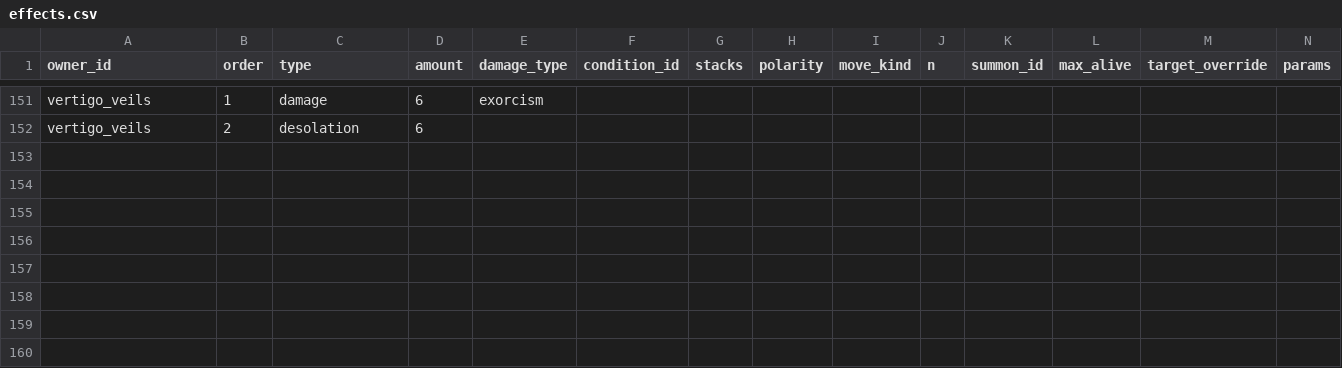
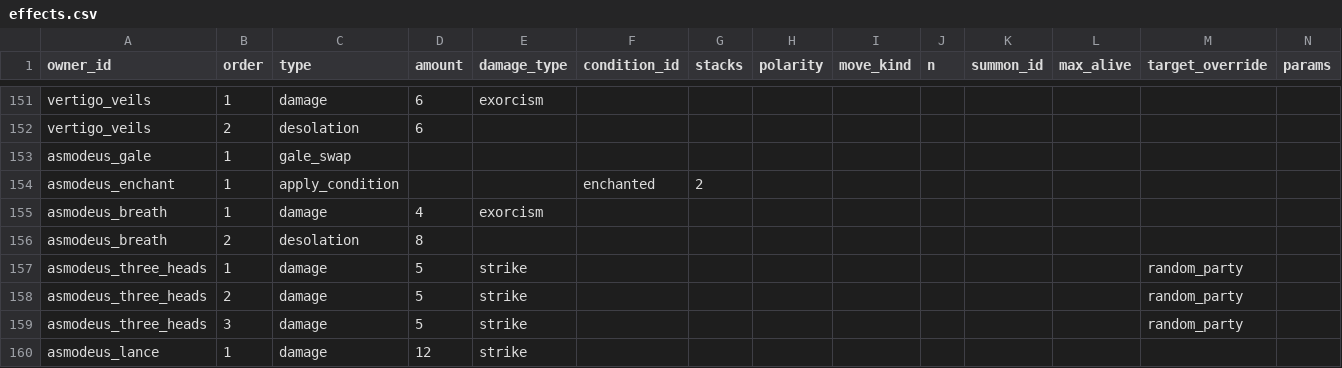
Before and after one commit to alnsouza90/Ad-Inferos---RPG, a CSV file: docs/balance/effects.csv, drawn as a sheet; only a part is shown, gaps mark what is left out.

```diff
--- a/docs/balance/effects.csv
+++ b/docs/balance/effects.csv
@@ -152 +152,9 @@ vertigo_veils,1,damage,6,exorcism,,,,,,,,,
 vertigo_veils,2,desolation,6,,,,,,,,,,
+asmodeus_gale,1,gale_swap,,,,,,,,,,,
+asmodeus_enchant,1,apply_condition,,,enchanted,2,,,,,,,
+asmodeus_breath,1,damage,4,exorcism,,,,,,,,,
+asmodeus_breath,2,desolation,8,,,,,,,,,,
+asmodeus_three_heads,1,damage,5,strike,,,,,,,,random_party,
+asmodeus_three_heads,2,damage,5,strike,,,,,,,,random_party,
+asmodeus_three_heads,3,damage,5,strike,,,,,,,,random_party,
+asmodeus_lance,1,damage,12,strike,,,,,,,,,
```
Also changed, not shown: docs/balance/encounters.csv, docs/balance/enemies.csv, 39 other files.
